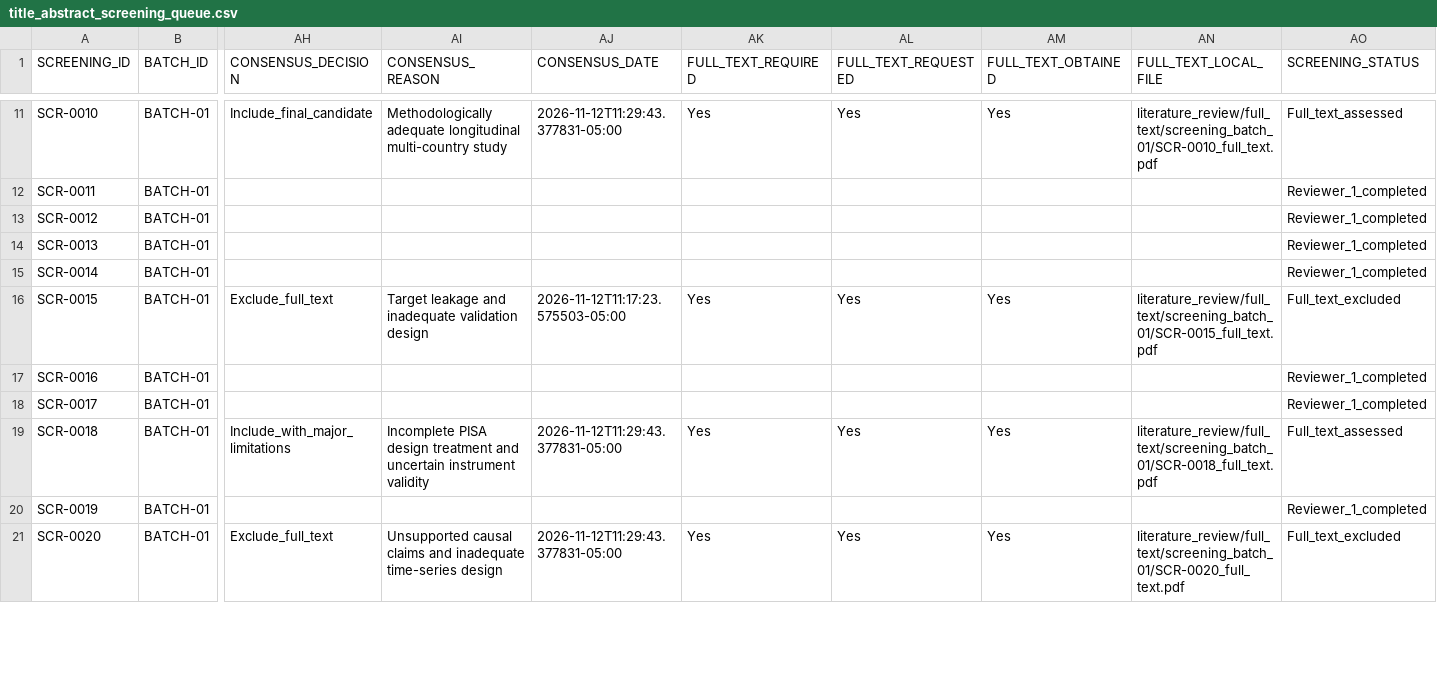
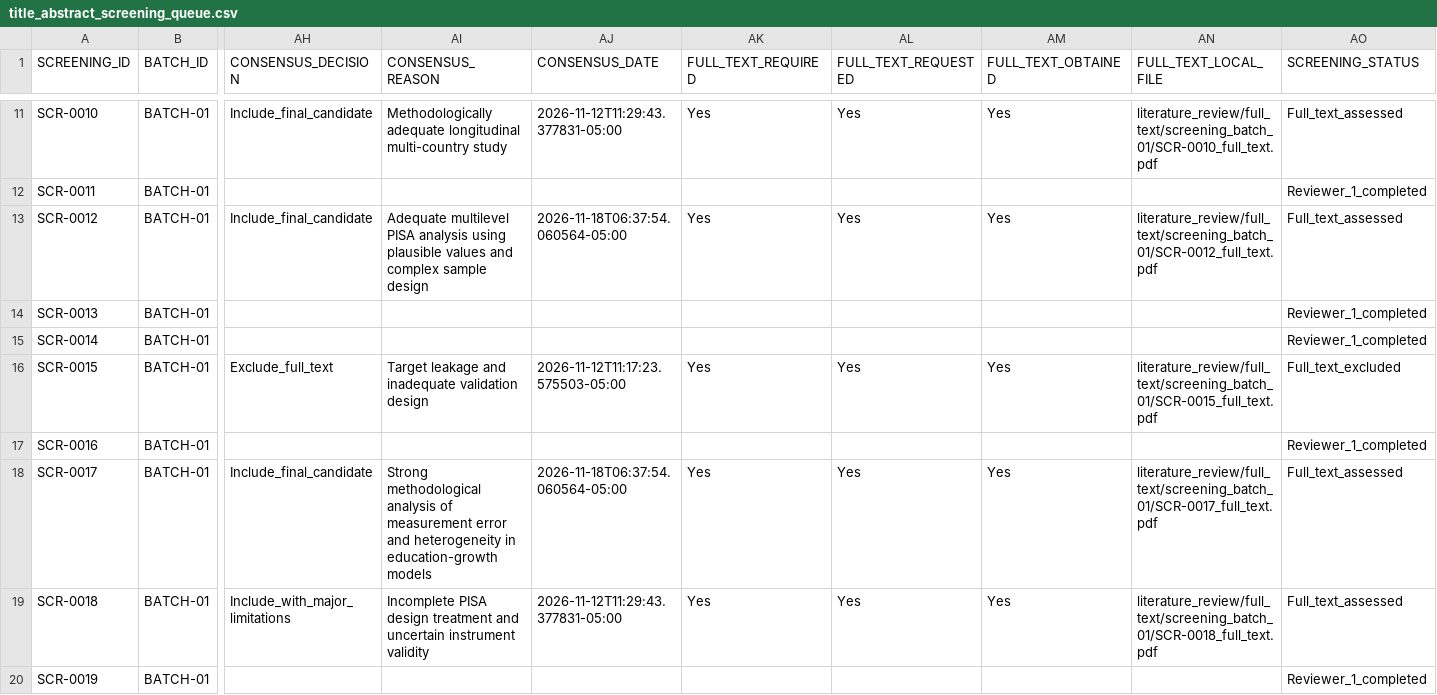
Before and after one commit to erickmoralesjp07-dotcom/education-dynamics-haro-morales, a CSV file: literature_review/search_results/title_abstract_screening_queue.csv, drawn as a sheet; only a part is shown, gaps mark what is left out; the shorter side is filled out with more unchanged rows; the diff covers the shown part only; the diff names each change by its address in the sheet, - before the commit and + after, or states it on an @@ line.

```diff
--- a/literature_review/search_results/title_abstract_screening_queue.csv
+++ b/literature_review/search_results/title_abstract_screening_queue.csv
-AH13 (CONSENSUS_DECISION): (empty)
+AH13 (CONSENSUS_DECISION): Include_final_candidate
-AI13 (CONSENSUS_REASON): (empty)
+AI13 (CONSENSUS_REASON): Adequate multilevel PISA analysis using plausible values and complex sample design
-AJ13 (CONSENSUS_DATE): (empty)
+AJ13 (CONSENSUS_DATE): 2026-11-18T06:37:54.060564-05:00
-AK13 (FULL_TEXT_REQUIRED): (empty)
+AK13 (FULL_TEXT_REQUIRED): Yes
-AL13 (FULL_TEXT_REQUESTED): (empty)
+AL13 (FULL_TEXT_REQUESTED): Yes
-AM13 (FULL_TEXT_OBTAINED): (empty)
+AM13 (FULL_TEXT_OBTAINED): Yes
-AN13 (FULL_TEXT_LOCAL_FILE): (empty)
+AN13 (FULL_TEXT_LOCAL_FILE): literature_review/full_text/screening_batch_01/SCR-0012_full_text.pdf
-AO13 (SCREENING_STATUS): Reviewer_1_completed
+AO13 (SCREENING_STATUS): Full_text_assessed
-AH18 (CONSENSUS_DECISION): (empty)
+AH18 (CONSENSUS_DECISION): Include_final_candidate
-AI18 (CONSENSUS_REASON): (empty)
+AI18 (CONSENSUS_REASON): Strong methodological analysis of measurement error and heterogeneity in education-growth models
-AJ18 (CONSENSUS_DATE): (empty)
+AJ18 (CONSENSUS_DATE): 2026-11-18T06:37:54.060564-05:00
-AK18 (FULL_TEXT_REQUIRED): (empty)
+AK18 (FULL_TEXT_REQUIRED): Yes
-AL18 (FULL_TEXT_REQUESTED): (empty)
+AL18 (FULL_TEXT_REQUESTED): Yes
-AM18 (FULL_TEXT_OBTAINED): (empty)
+AM18 (FULL_TEXT_OBTAINED): Yes
-AN18 (FULL_TEXT_LOCAL_FILE): (empty)
+AN18 (FULL_TEXT_LOCAL_FILE): literature_review/full_text/screening_batch_01/SCR-0017_full_text.pdf
-AO18 (SCREENING_STATUS): Reviewer_1_completed
+AO18 (SCREENING_STATUS): Full_text_assessed
```
Also changed, not shown: 32 edited cells elsewhere in this file, literature_review/full_text_assessment/batch_01_full_text_assessment_consolidated.csv, literature_review/screening_results/screened_batch_01.csv, 19 other files.
